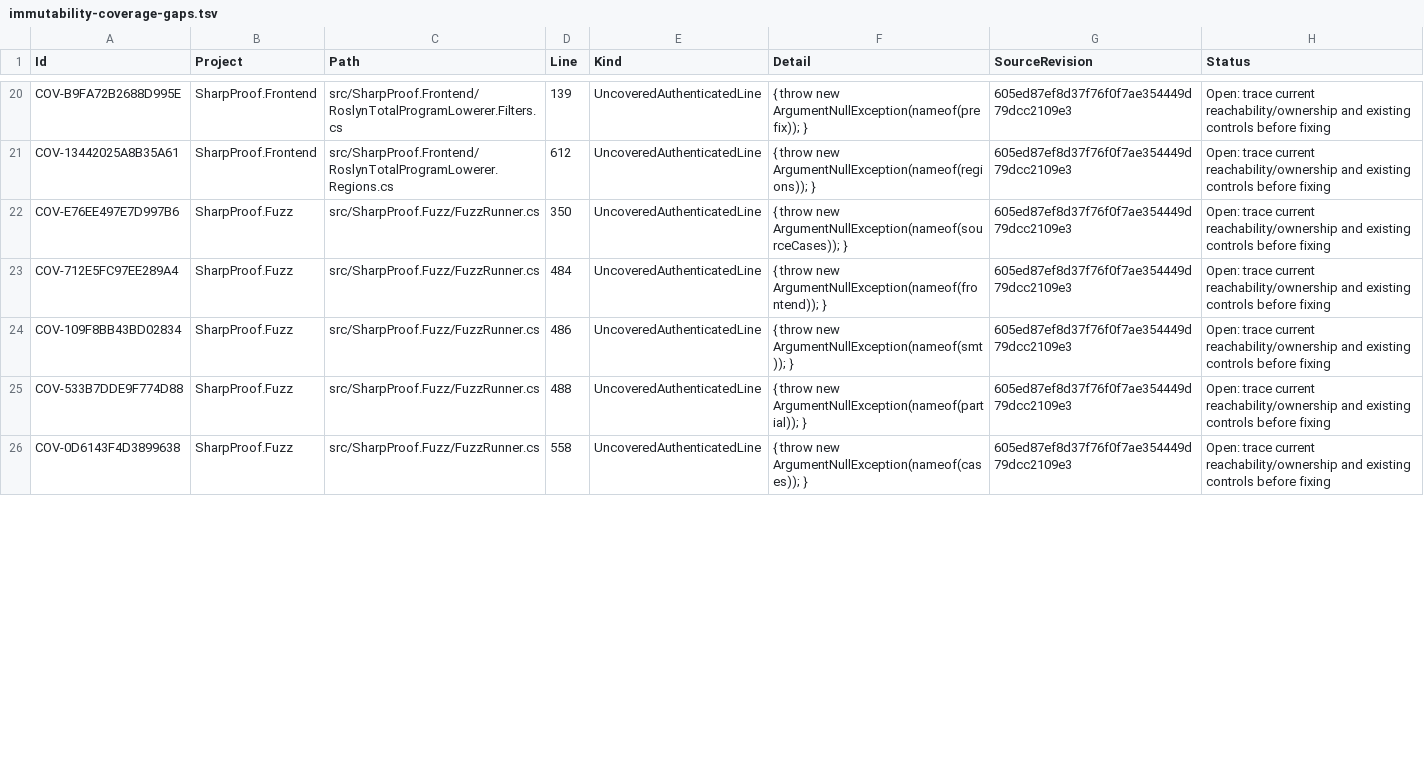
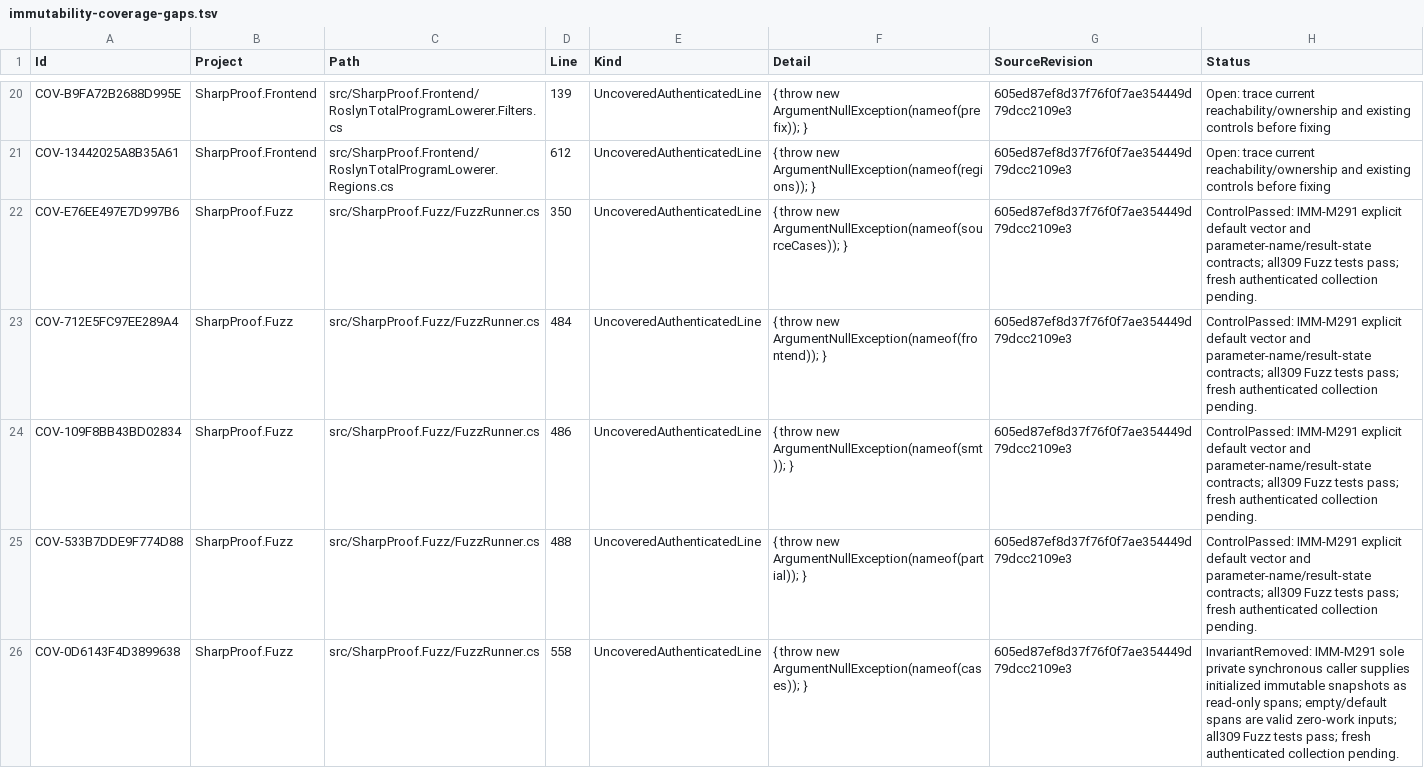
Before and after one commit to alexyorke/SharpProof, a TSV file: docs/immutability-coverage-gaps.tsv, drawn as a sheet; only a part is shown, gaps mark what is left out; the diff covers the shown part only.

```diff
--- a/docs/immutability-coverage-gaps.tsv
+++ b/docs/immutability-coverage-gaps.tsv
@@ -21,6 +21,6 @@ COV-B9FA72B2688D995E	SharpProof.Frontend	src/SharpProof.Frontend/RoslynTotalProg
 COV-13442025A8B35A61	SharpProof.Frontend	src/SharpProof.Frontend/RoslynTotalProgramLowerer.Regions.cs	612	UncoveredAuthenticatedLine	{ throw new ArgumentNullException(nameof(regions)); }	605ed87ef8d37f76f0f7ae354449d79dcc2109e3	Open: trace current reachability/ownership and existing controls before fixing
-COV-E76EE497E7D997B6	SharpProof.Fuzz	src/SharpProof.Fuzz/FuzzRunner.cs	350	UncoveredAuthenticatedLine	{ throw new ArgumentNullException(nameof(sourceCases)); }	605ed87ef8d37f76f0f7ae354449d79dcc2109e3	Open: trace current reachability/ownership and existing controls before fixing
-COV-712E5FC97EE289A4	SharpProof.Fuzz	src/SharpProof.Fuzz/FuzzRunner.cs	484	UncoveredAuthenticatedLine	{ throw new ArgumentNullException(nameof(frontend)); }	605ed87ef8d37f76f0f7ae354449d79dcc2109e3	Open: trace current reachability/ownership and existing controls before fixing
-COV-109F8BB43BD02834	SharpProof.Fuzz	src/SharpProof.Fuzz/FuzzRunner.cs	486	UncoveredAuthenticatedLine	{ throw new ArgumentNullException(nameof(smt)); }	605ed87ef8d37f76f0f7ae354449d79dcc2109e3	Open: trace current reachability/ownership and existing controls before fixing
-COV-533B7DDE9F774D88	SharpProof.Fuzz	src/SharpProof.Fuzz/FuzzRunner.cs	488	UncoveredAuthenticatedLine	{ throw new ArgumentNullException(nameof(partial)); }	605ed87ef8d37f76f0f7ae354449d79dcc2109e3	Open: trace current reachability/ownership and existing controls before fixing
-COV-0D6143F4D3899638	SharpProof.Fuzz	src/SharpProof.Fuzz/FuzzRunner.cs	558	UncoveredAuthenticatedLine	{ throw new ArgumentNullException(nameof(cases)); }	605ed87ef8d37f76f0f7ae354449d79dcc2109e3	Open: trace current reachability/ownership and existing controls before fixing
+COV-E76EE497E7D997B6	SharpProof.Fuzz	src/SharpProof.Fuzz/FuzzRunner.cs	350	UncoveredAuthenticatedLine	{ throw new ArgumentNullException(nameof(sourceCases)); }	605ed87ef8d37f76f0f7ae354449d79dcc2109e3	ControlPassed: IMM-M291 explicit default vector and parameter-name/result-state contracts; all309 Fuzz tests pass; fresh authenticated collection pending.
+COV-712E5FC97EE289A4	SharpProof.Fuzz	src/SharpProof.Fuzz/FuzzRunner.cs	484	UncoveredAuthenticatedLine	{ throw new ArgumentNullException(nameof(frontend)); }	605ed87ef8d37f76f0f7ae354449d79dcc2109e3	ControlPassed: IMM-M291 explicit default vector and parameter-name/result-state contracts; all309 Fuzz tests pass; fresh authenticated collection pending.
+COV-109F8BB43BD02834	SharpProof.Fuzz	src/SharpProof.Fuzz/FuzzRunner.cs	486	UncoveredAuthenticatedLine	{ throw new ArgumentNullException(nameof(smt)); }	605ed87ef8d37f76f0f7ae354449d79dcc2109e3	ControlPassed: IMM-M291 explicit default vector and parameter-name/result-state contracts; all309 Fuzz tests pass; fresh authenticated collection pending.
+COV-533B7DDE9F774D88	SharpProof.Fuzz	src/SharpProof.Fuzz/FuzzRunner.cs	488	UncoveredAuthenticatedLine	{ throw new ArgumentNullException(nameof(partial)); }	605ed87ef8d37f76f0f7ae354449d79dcc2109e3	ControlPassed: IMM-M291 explicit default vector and parameter-name/result-state contracts; all309 Fuzz tests pass; fresh authenticated collection pending.
+COV-0D6143F4D3899638	SharpProof.Fuzz	src/SharpProof.Fuzz/FuzzRunner.cs	558	UncoveredAuthenticatedLine	{ throw new ArgumentNullException(nameof(cases)); }	605ed87ef8d37f76f0f7ae354449d79dcc2109e3	InvariantRemoved: IMM-M291 sole private synchronous caller supplies initialized immutable snapshots as read-only spans; empty/default spans are valid zero-work inputs; all309 Fuzz tests pass; fresh authenticated collection pending.
```
Also changed, not shown: 4 edited cells elsewhere in this file, docs/immutability-powershell-residuals.tsv, 33 other files.
